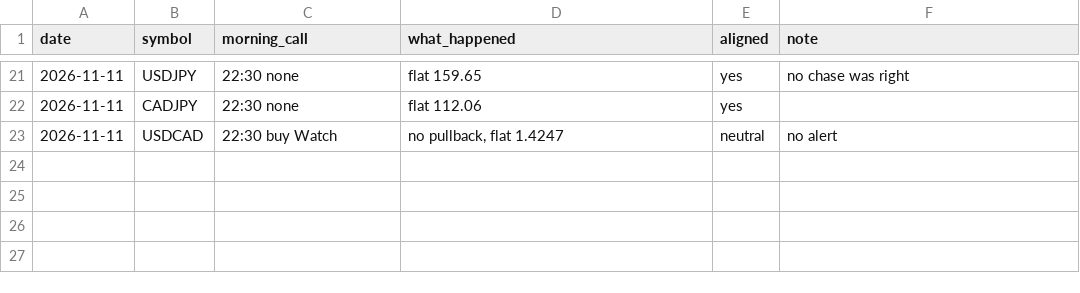
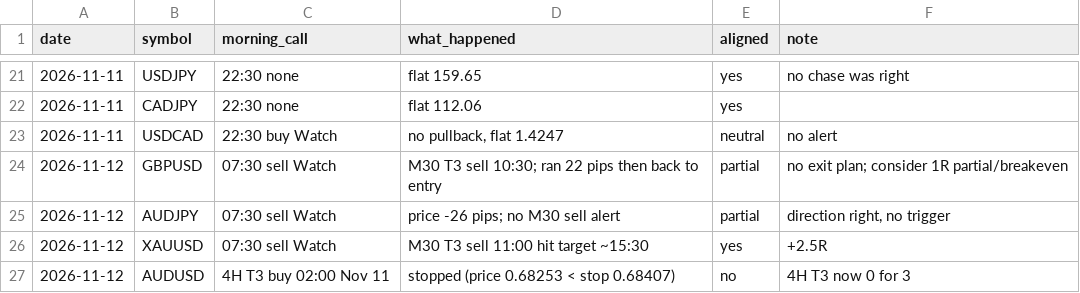
Before and after one commit to DeeNiece/vep, a CSV file: journal/data/scorecard.csv, drawn as a sheet; only a part is shown, gaps mark what is left out.

```diff
--- a/journal/data/scorecard.csv
+++ b/journal/data/scorecard.csv
@@ -23 +23,5 @@ date,symbol,morning_call,what_happened,aligned,note
 2026-11-11,USDCAD,22:30 buy Watch,"no pullback, flat 1.4247",neutral,no alert
+2026-11-12,GBPUSD,07:30 sell Watch,M30 T3 sell 10:30; ran 22 pips then back to entry,partial,no exit plan; consider 1R partial/breakeven
+2026-11-12,AUDJPY,07:30 sell Watch,price -26 pips; no M30 sell alert,partial,"direction right, no trigger"
+2026-11-12,XAUUSD,07:30 sell Watch,M30 T3 sell 11:00 hit target ~15:30,yes,+2.5R
+2026-11-12,AUDUSD,4H T3 buy 02:00 Nov 11,stopped (price 0.68253 < stop 0.68407),no,4H T3 now 0 for 3
```
Also changed, not shown: journal/data/alerts.csv, 2 other files.
